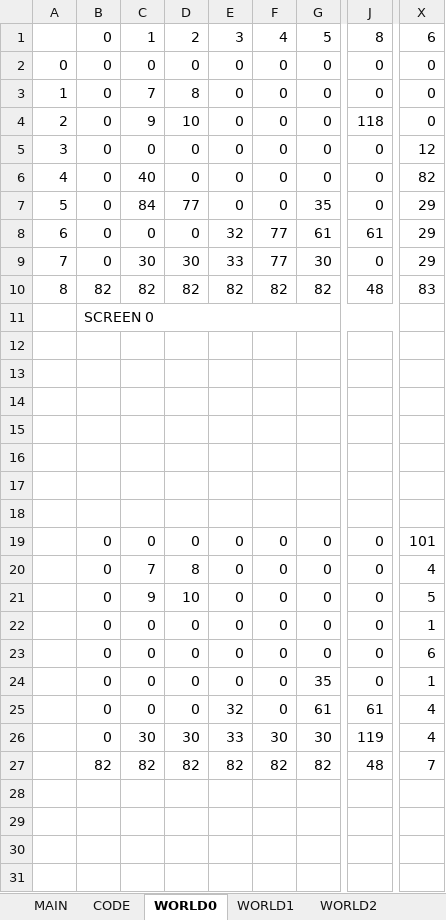
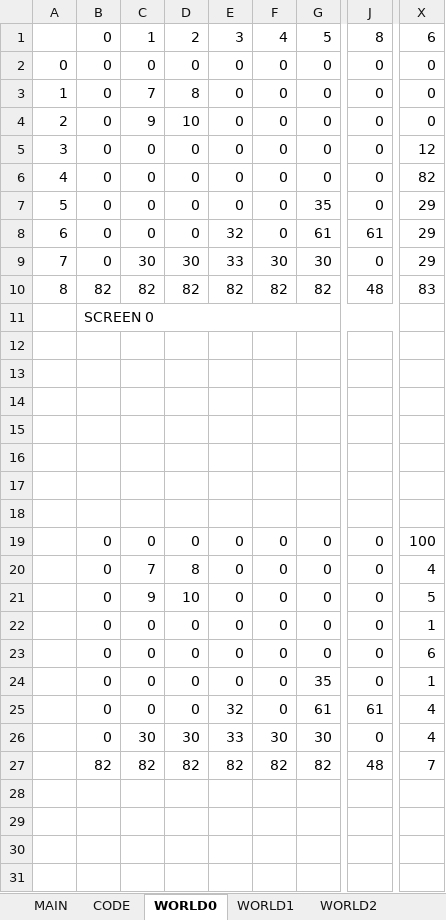
Before and after one commit to cmgonzalez/gandalf, an Excel workbook: GameEdit.xlsm, sheet WORLD0, drawn as a sheet; only a part is shown, gaps mark what is left out; values as stored, in another font and other column widths than the file's, no cell formats; the diff names each change by its address in the sheet, - before the commit and + after, or states it on an @@ line.

```diff
--- a/GameEdit.xlsm (sheet WORLD0)
+++ b/GameEdit.xlsm (sheet WORLD0)
-J4: 118
+J4: 0
-C6: 40
+C6: 0
-C7: 84
+C7: 0
-D7: 77
+D7: 0
-F8: 77
+F8: 0
-F9: 77
+F9: 30
-X19: 101
+X19: 100
-J26: 119
+J26: 0
```
Also changed, not shown: cell formats, 19 other files.
